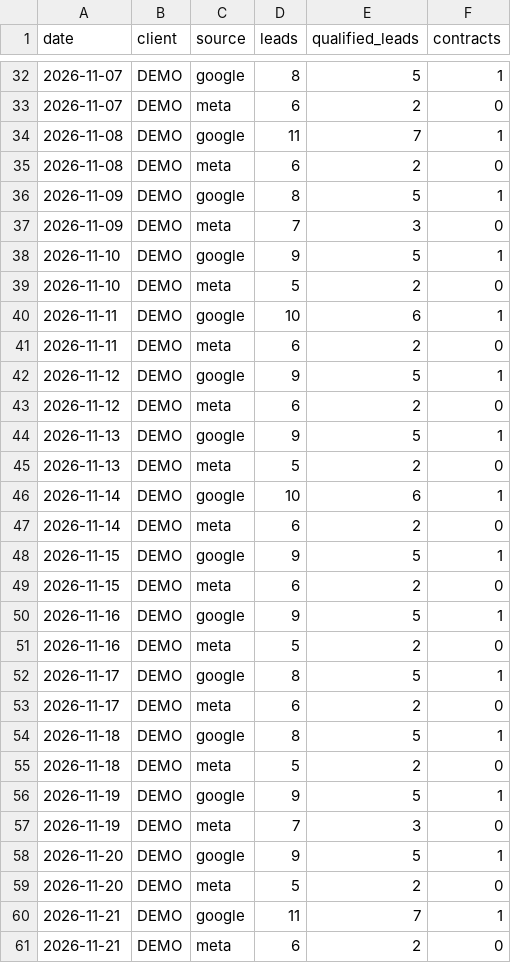
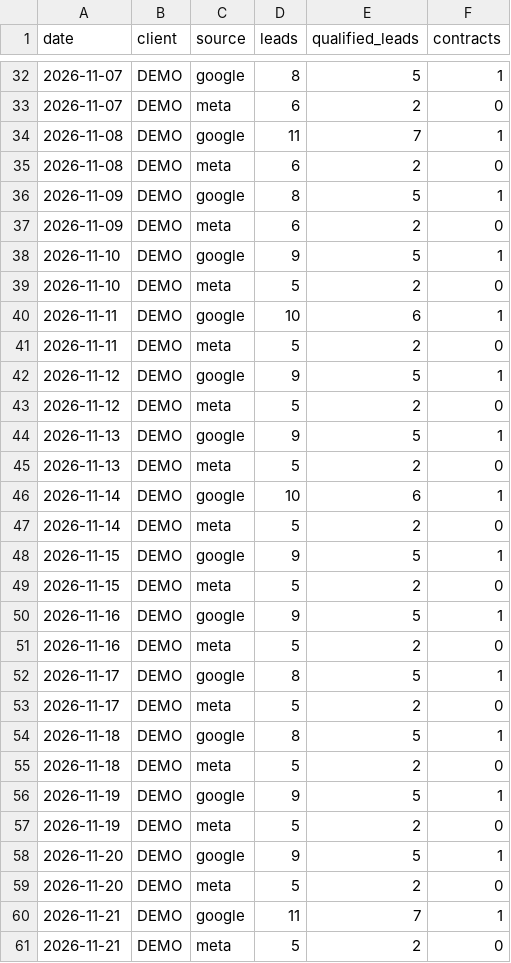
Before and after one commit to davidecarabetta-boop/copilota-advertiser, a CSV file: data/sample/backend_daily.csv, drawn as a sheet; only a part is shown, gaps mark what is left out; the diff covers the shown part only.

```diff
--- a/data/sample/backend_daily.csv
+++ b/data/sample/backend_daily.csv
@@ -36,3 +36,3 @@ date,client,source,leads,qualified_leads,contracts
 2026-11-09,DEMO,google,8,5,1
-2026-11-09,DEMO,meta,7,3,0
+2026-11-09,DEMO,meta,6,2,0
 2026-11-10,DEMO,google,9,5,1
@@ -40,5 +40,5 @@ date,client,source,leads,qualified_leads,contracts
 2026-11-11,DEMO,google,10,6,1
-2026-11-11,DEMO,meta,6,2,0
+2026-11-11,DEMO,meta,5,2,0
 2026-11-12,DEMO,google,9,5,1
-2026-11-12,DEMO,meta,6,2,0
+2026-11-12,DEMO,meta,5,2,0
 2026-11-13,DEMO,google,9,5,1
@@ -46,5 +46,5 @@ date,client,source,leads,qualified_leads,contracts
 2026-11-14,DEMO,google,10,6,1
-2026-11-14,DEMO,meta,6,2,0
+2026-11-14,DEMO,meta,5,2,0
 2026-11-15,DEMO,google,9,5,1
-2026-11-15,DEMO,meta,6,2,0
+2026-11-15,DEMO,meta,5,2,0
 2026-11-16,DEMO,google,9,5,1
@@ -52,3 +52,3 @@ date,client,source,leads,qualified_leads,contracts
 2026-11-17,DEMO,google,8,5,1
-2026-11-17,DEMO,meta,6,2,0
+2026-11-17,DEMO,meta,5,2,0
 2026-11-18,DEMO,google,8,5,1
@@ -56,3 +56,3 @@ date,client,source,leads,qualified_leads,contracts
 2026-11-19,DEMO,google,9,5,1
-2026-11-19,DEMO,meta,7,3,0
+2026-11-19,DEMO,meta,5,2,0
 2026-11-20,DEMO,google,9,5,1
@@ -60,2 +60,2 @@ date,client,source,leads,qualified_leads,contracts
 2026-11-21,DEMO,google,11,7,1
-2026-11-21,DEMO,meta,6,2,0
+2026-11-21,DEMO,meta,5,2,0
```
Also changed, not shown: 10 edited cells elsewhere in this file, data/sample/meta_ad_daily.csv, 11 other files.
